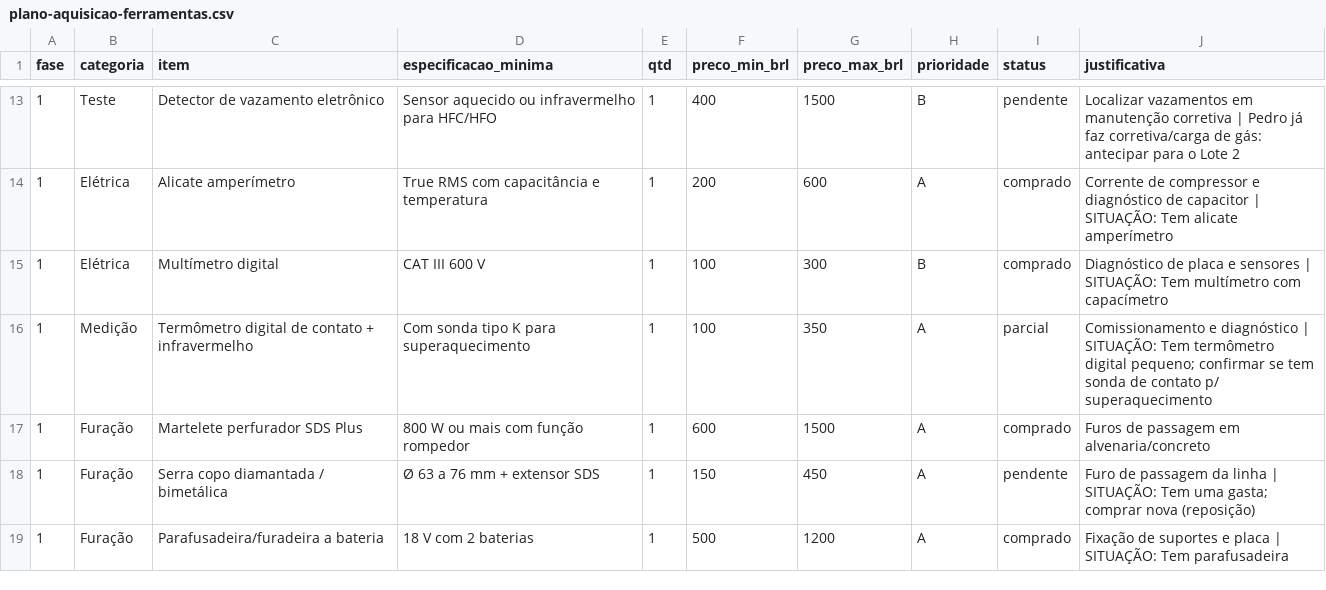
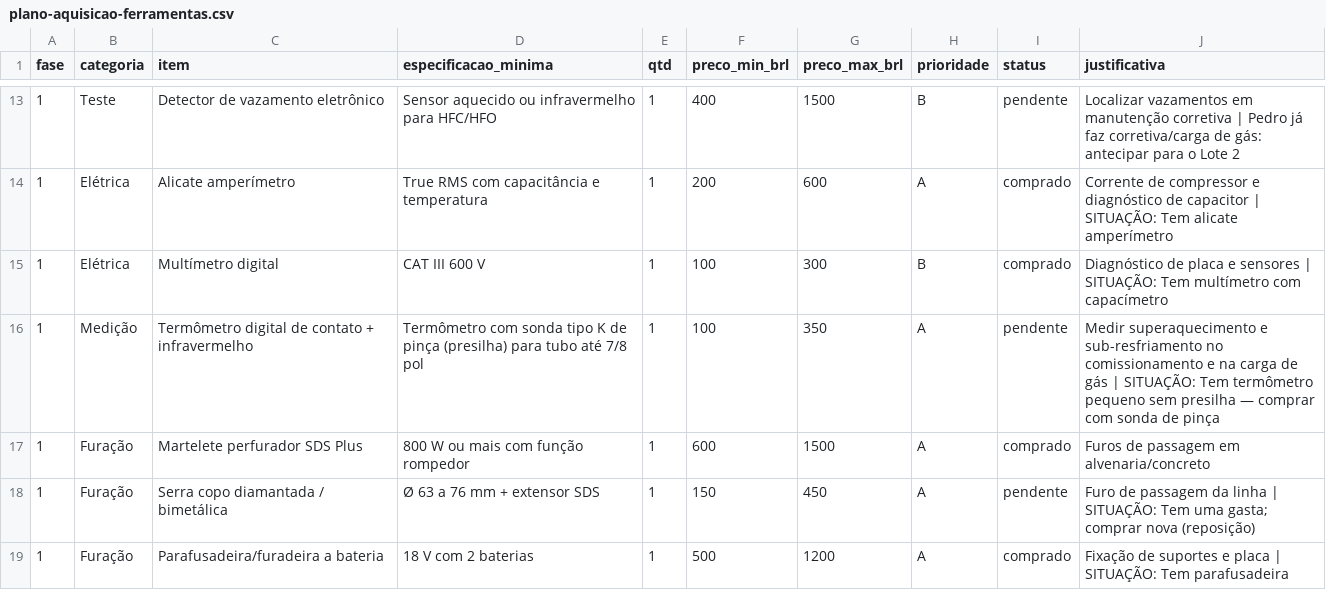
Before and after one commit to pedrosabreu2-dotcom/Pexuseng, a CSV file: operacional/03-ferramentas/plano-aquisicao-ferramentas.csv, drawn as a sheet; only a part is shown, gaps mark what is left out.

```diff
--- a/operacional/03-ferramentas/plano-aquisicao-ferramentas.csv
+++ b/operacional/03-ferramentas/plano-aquisicao-ferramentas.csv
@@ -15,3 +15,3 @@ fase,categoria,item,especificacao_minima,qtd,preco_min_brl,preco_max_brl,priorid
 1,Elétrica,Multímetro digital,CAT III 600 V,1,100,300,B,comprado,Diagnóstico de placa e sensores | SITUAÇÃO: Tem multímetro com capacímetro
-1,Medição,Termômetro digital de contato + infravermelho,Com sonda tipo K para superaquecimento,1,100,350,A,parcial,Comissionamento e diagnóstico | SITUAÇÃO: Tem termômetro digital pequeno; confirmar se tem sonda de contato p/ superaquecimento
+1,Medição,Termômetro digital de contato + infravermelho,Termômetro com sonda tipo K de pinça (presilha) para tubo até 7/8 pol,1,100,350,A,pendente,Medir superaquecimento e sub-resfriamento no comissionamento e na carga de gás | SITUAÇÃO: Tem termômetro pequeno sem presilha — comprar com sonda de pinça
 1,Furação,Martelete perfurador SDS Plus,800 W ou mais com função rompedor,1,600,1500,A,comprado,Furos de passagem em alvenaria/concreto
```
Also changed, not shown: 1 other file.
